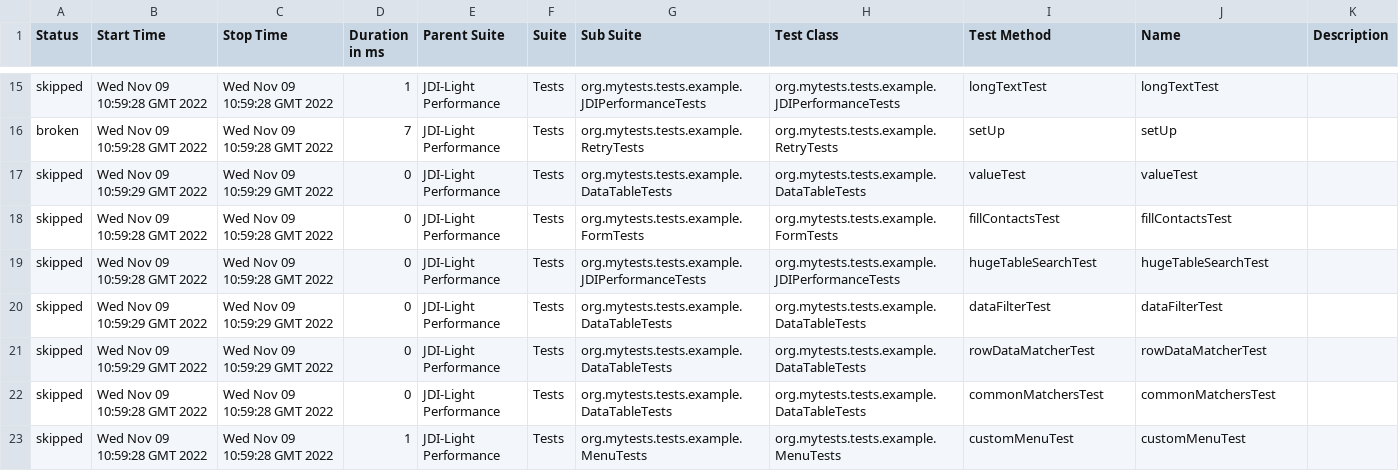
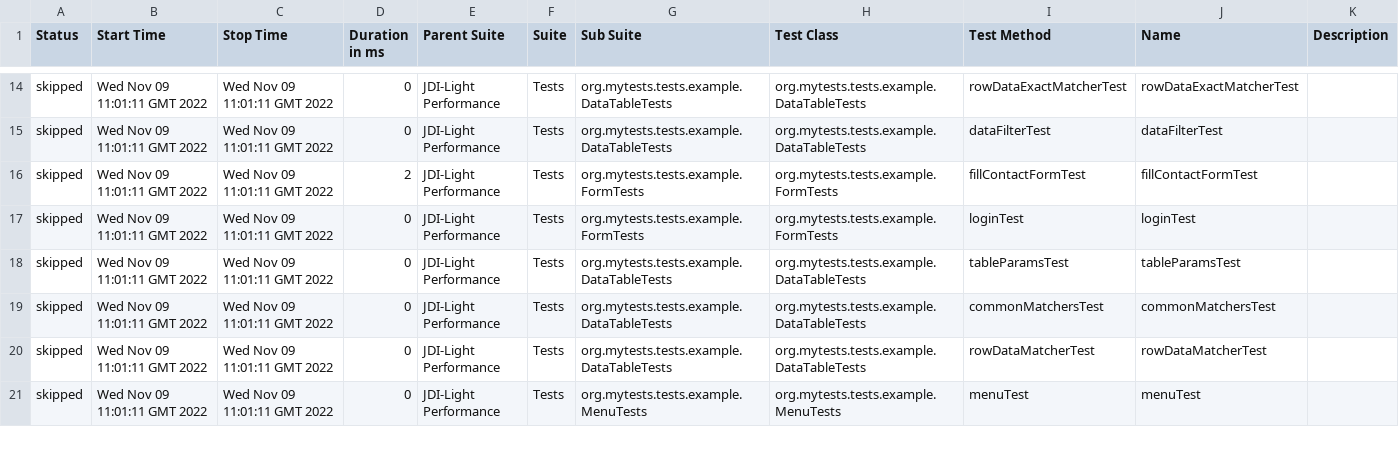
Before and after one commit to jdi-templates/jdi-light-browserstack, a CSV file: 6/data/suites.csv, drawn as a sheet; only a part is shown, gaps mark what is left out; the diff covers the shown part only.

```diff
--- a/6/data/suites.csv
+++ b/6/data/suites.csv
@@ -15,9 +14,8 @@
-"skipped","Wed Nov 09 10:59:28 GMT 2022","Wed Nov 09 10:59:28 GMT 2022","1","JDI-Light Performance","Tests","org.mytests.tests.example.JDIPerformanceTests","org.mytests.tests.example.JDIPerformanceTests","longTextTest","longTextTest",""
-"broken","Wed Nov 09 10:59:28 GMT 2022","Wed Nov 09 10:59:28 GMT 2022","7","JDI-Light Performance","Tests","org.mytests.tests.example.RetryTests","org.mytests.tests.example.RetryTests","setUp","setUp",""
-"skipped","Wed Nov 09 10:59:29 GMT 2022","Wed Nov 09 10:59:29 GMT 2022","0","JDI-Light Performance","Tests","org.mytests.tests.example.DataTableTests","org.mytests.tests.example.DataTableTests","valueTest","valueTest",""
-"skipped","Wed Nov 09 10:59:28 GMT 2022","Wed Nov 09 10:59:28 GMT 2022","0","JDI-Light Performance","Tests","org.mytests.tests.example.FormTests","org.mytests.tests.example.FormTests","fillContactsTest","fillContactsTest",""
-"skipped","Wed Nov 09 10:59:28 GMT 2022","Wed Nov 09 10:59:28 GMT 2022","0","JDI-Light Performance","Tests","org.mytests.tests.example.JDIPerformanceTests","org.mytests.tests.example.JDIPerformanceTests","hugeTableSearchTest","hugeTableSearchTest",""
-"skipped","Wed Nov 09 10:59:29 GMT 2022","Wed Nov 09 10:59:29 GMT 2022","0","JDI-Light Performance","Tests","org.mytests.tests.example.DataTableTests","org.mytests.tests.example.DataTableTests","dataFilterTest","dataFilterTest",""
-"skipped","Wed Nov 09 10:59:29 GMT 2022","Wed Nov 09 10:59:29 GMT 2022","0","JDI-Light Performance","Tests","org.mytests.tests.example.DataTableTests","org.mytests.tests.example.DataTableTests","rowDataMatcherTest","rowDataMatcherTest",""
-"skipped","Wed Nov 09 10:59:28 GMT 2022","Wed Nov 09 10:59:28 GMT 2022","0","JDI-Light Performance","Tests","org.mytests.tests.example.DataTableTests","org.mytests.tests.example.DataTableTests","commonMatchersTest","commonMatchersTest",""
-"skipped","Wed Nov 09 10:59:28 GMT 2022","Wed Nov 09 10:59:28 GMT 2022","1","JDI-Light Performance","Tests","org.mytests.tests.example.MenuTests","org.mytests.tests.example.MenuTests","customMenuTest","customMenuTest",""
+"skipped","Wed Nov 09 11:01:11 GMT 2022","Wed Nov 09 11:01:11 GMT 2022","0","JDI-Light Performance","Tests","org.mytests.tests.example.DataTableTests","org.mytests.tests.example.DataTableTests","rowDataExactMatcherTest","rowDataExactMatcherTest",""
+"skipped","Wed Nov 09 11:01:11 GMT 2022","Wed Nov 09 11:01:11 GMT 2022","0","JDI-Light Performance","Tests","org.mytests.tests.example.DataTableTests","org.mytests.tests.example.DataTableTests","dataFilterTest","dataFilterTest",""
+"skipped","Wed Nov 09 11:01:11 GMT 2022","Wed Nov 09 11:01:11 GMT 2022","2","JDI-Light Performance","Tests","org.mytests.tests.example.FormTests","org.mytests.tests.example.FormTests","fillContactFormTest","fillContactFormTest",""
+"skipped","Wed Nov 09 11:01:11 GMT 2022","Wed Nov 09 11:01:11 GMT 2022","0","JDI-Light Performance","Tests","org.mytests.tests.example.FormTests","org.mytests.tests.example.FormTests","loginTest","loginTest",""
+"skipped","Wed Nov 09 11:01:11 GMT 2022","Wed Nov 09 11:01:11 GMT 2022","0","JDI-Light Performance","Tests","org.mytests.tests.example.DataTableTests","org.mytests.tests.example.DataTableTests","tableParamsTest","tableParamsTest",""
+"skipped","Wed Nov 09 11:01:11 GMT 2022","Wed Nov 09 11:01:11 GMT 2022","0","JDI-Light Performance","Tests","org.mytests.tests.example.DataTableTests","org.mytests.tests.example.DataTableTests","commonMatchersTest","commonMatchersTest",""
+"skipped","Wed Nov 09 11:01:11 GMT 2022","Wed Nov 09 11:01:11 GMT 2022","0","JDI-Light Performance","Tests","org.mytests.tests.example.DataTableTests","org.mytests.tests.example.DataTableTests","rowDataMatcherTest","rowDataMatcherTest",""
+"skipped","Wed Nov 09 11:01:11 GMT 2022","Wed Nov 09 11:01:11 GMT 2022","0","JDI-Light Performance","Tests","org.mytests.tests.example.MenuTests","org.mytests.tests.example.MenuTests","menuTest","menuTest",""
```
Also changed, not shown: 2 added rows, 1 removed row and 117 edited cells elsewhere in this file, 57 other files.
